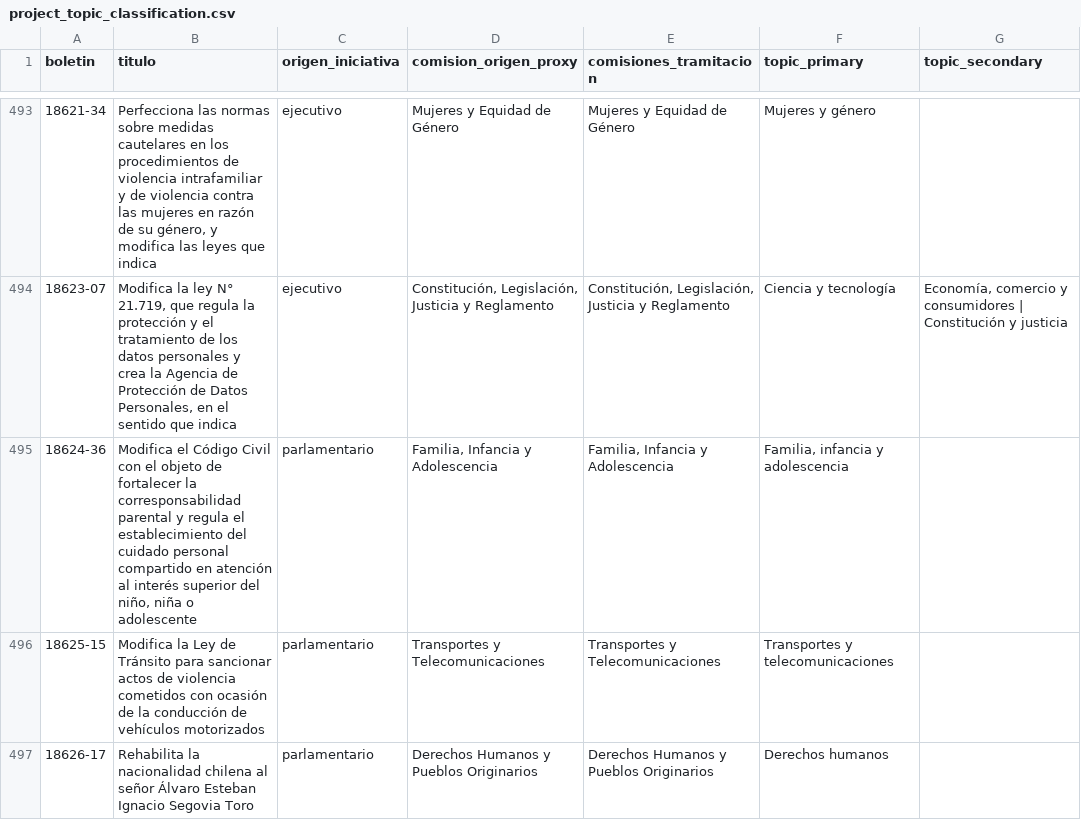
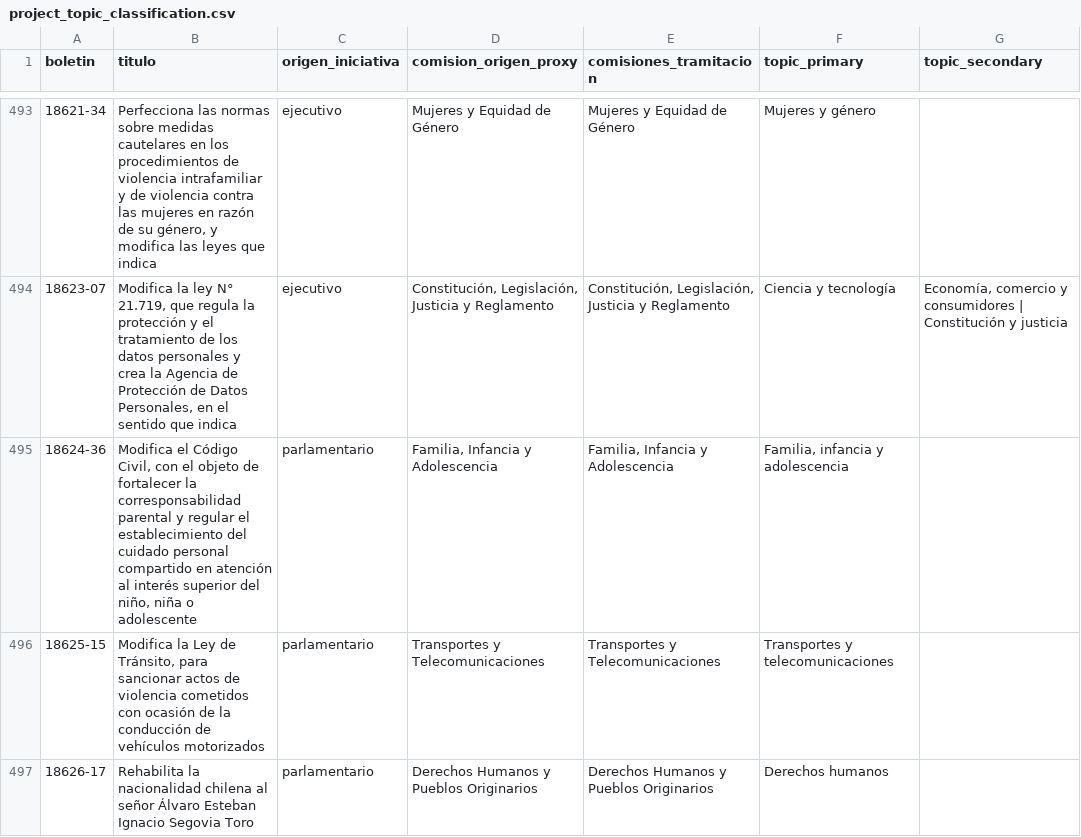
Before and after one commit to mverapol-netizen/conoce-a-tu-parlamentario, a CSV file: data/legislative/2026/topics/project_topic_classification.csv, drawn as a sheet; only a part is shown, gaps mark what is left out; the diff covers the shown part only; the diff names each change by its address in the sheet, - before the commit and + after, or states it on an @@ line.

```diff
--- a/data/legislative/2026/topics/project_topic_classification.csv
+++ b/data/legislative/2026/topics/project_topic_classification.csv
-B495 (titulo): …el Código Civil con el objeto de fortalecer la corresponsabilidad parental y regula el establecimiento…
+B495 (titulo): …el Código Civil, con el objeto de fortalecer la corresponsabilidad parental y regular el establecimiento…
-B496 (titulo): …Ley de Tránsito para sancionar…
+B496 (titulo): …Ley de Tránsito, para sancionar…
```
Also changed, not shown: 1 added row and 1 edited cell elsewhere in this file, data/legislative/2026/topics/project_topics.csv, 1 other file.
